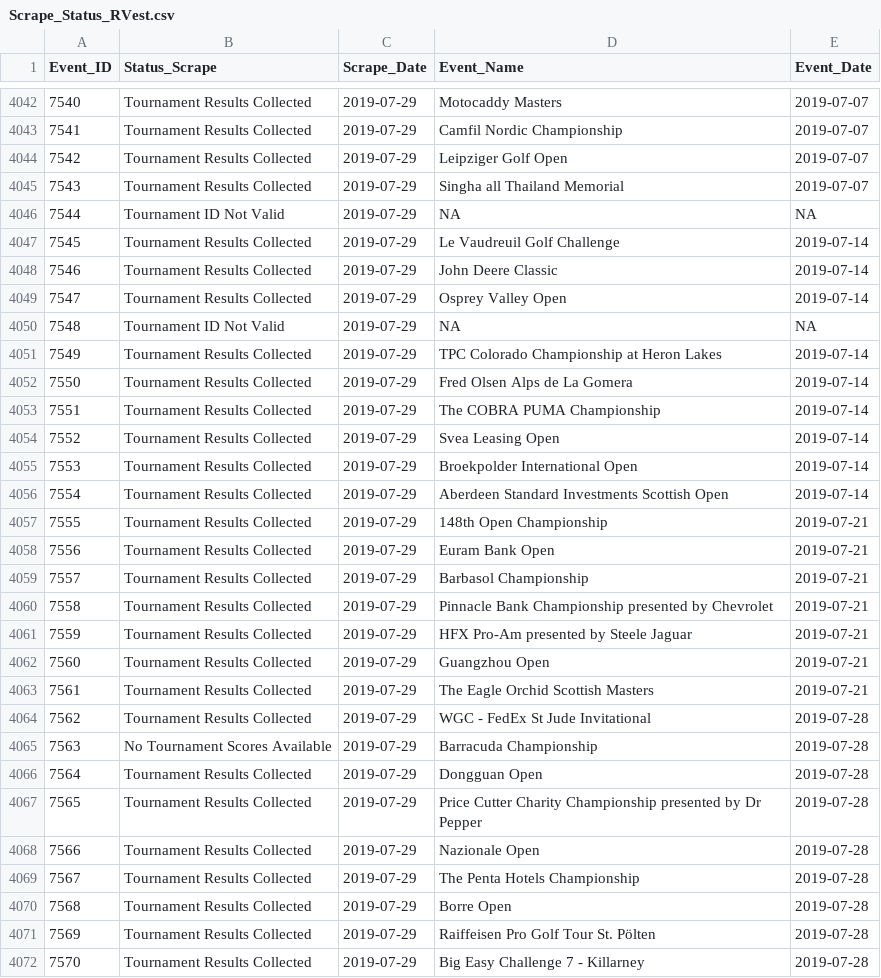
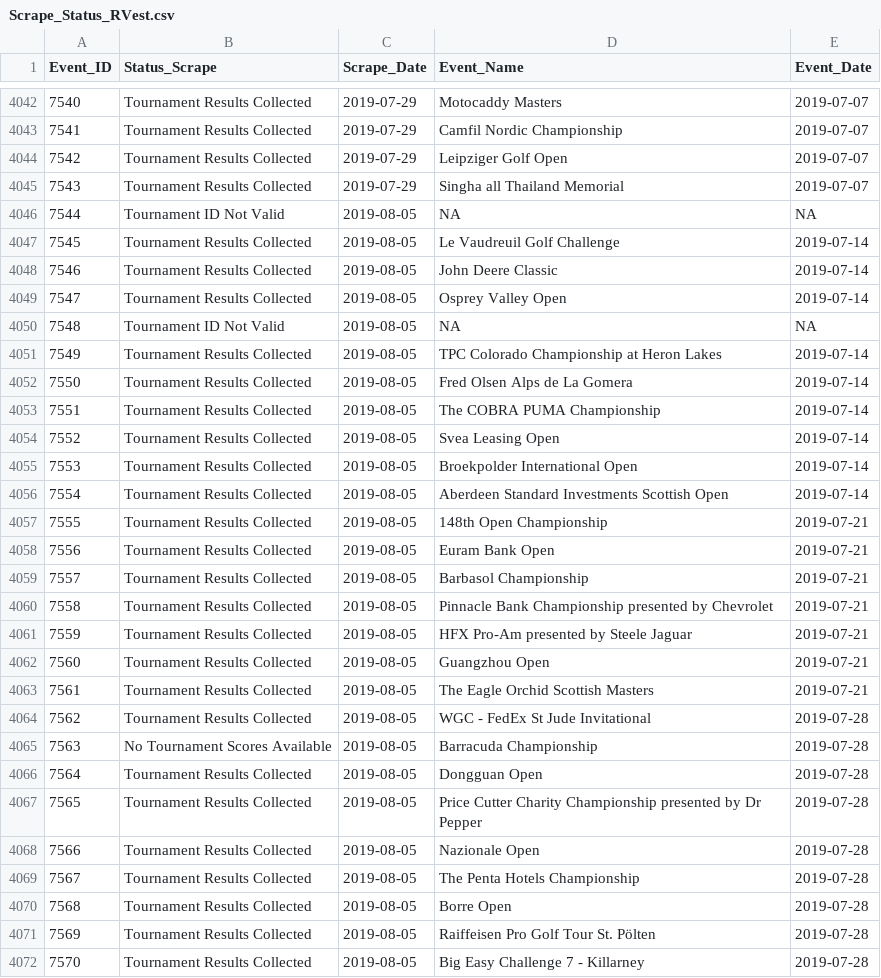
Before and after one commit to DSMok1/Golf_Ratings_R_V2, a CSV file: Data/Scrape_Status_RVest.csv, drawn as a sheet; only a part is shown, gaps mark what is left out; the diff covers the shown part only; the diff names each change by its address in the sheet, - before the commit and + after, or states it on an @@ line.

Commit message:
Values through 8/5/19

```diff
--- a/Data/Scrape_Status_RVest.csv
+++ b/Data/Scrape_Status_RVest.csv
-C4046:C4072 (Scrape_Date): 2019-07-29
+C4046:C4072 (Scrape_Date): 2019-08-05
```
Also changed, not shown: 15 added rows, 1 removed row, 40 edited cells and row numbers in column A elsewhere in this file, Data/Tournament_Info_RVest.csv, 2 other files.
